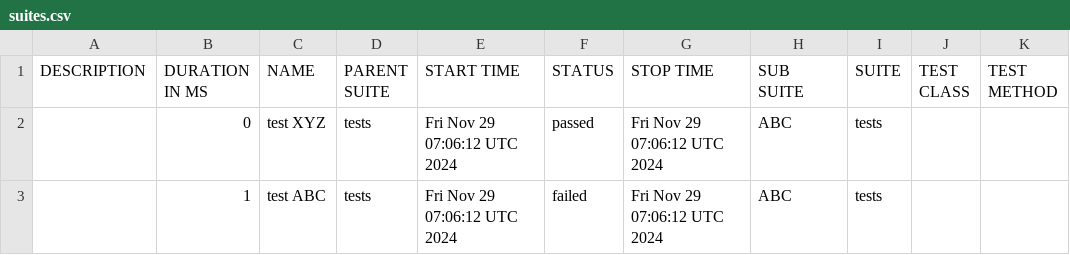
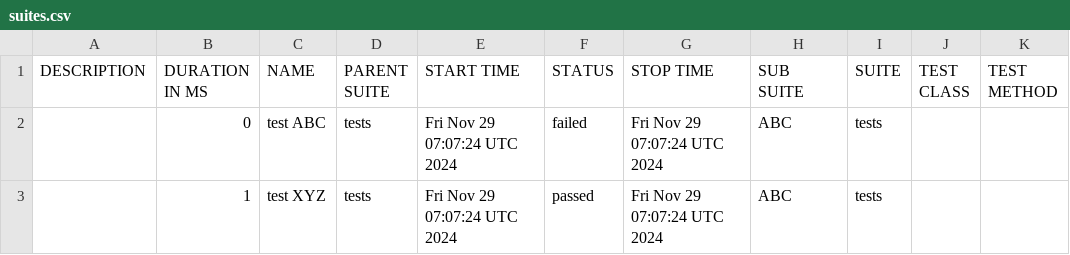
Before and after one commit to preetm-AO/CDS-Allure-Integrate, a CSV file: allure-report/data/suites.csv, drawn as a sheet.

Commit message:
Update Allure report

```diff
--- a/allure-report/data/suites.csv
+++ b/allure-report/data/suites.csv
@@ -1,3 +1,3 @@
 "DESCRIPTION","DURATION IN MS","NAME","PARENT SUITE","START TIME","STATUS","STOP TIME","SUB SUITE","SUITE","TEST CLASS","TEST METHOD"
-"","0","test XYZ","tests","Fri Nov 29 07:06:12 UTC 2024","passed","Fri Nov 29 07:06:12 UTC 2024","ABC","tests","",""
-"","1","test ABC","tests","Fri Nov 29 07:06:12 UTC 2024","failed","Fri Nov 29 07:06:12 UTC 2024","ABC","tests","",""
+"","0","test ABC","tests","Fri Nov 29 07:07:24 UTC 2024","failed","Fri Nov 29 07:07:24 UTC 2024","ABC","tests","",""
+"","1","test XYZ","tests","Fri Nov 29 07:07:24 UTC 2024","passed","Fri Nov 29 07:07:24 UTC 2024","ABC","tests","",""
```
Also changed, not shown: 17 other files.
